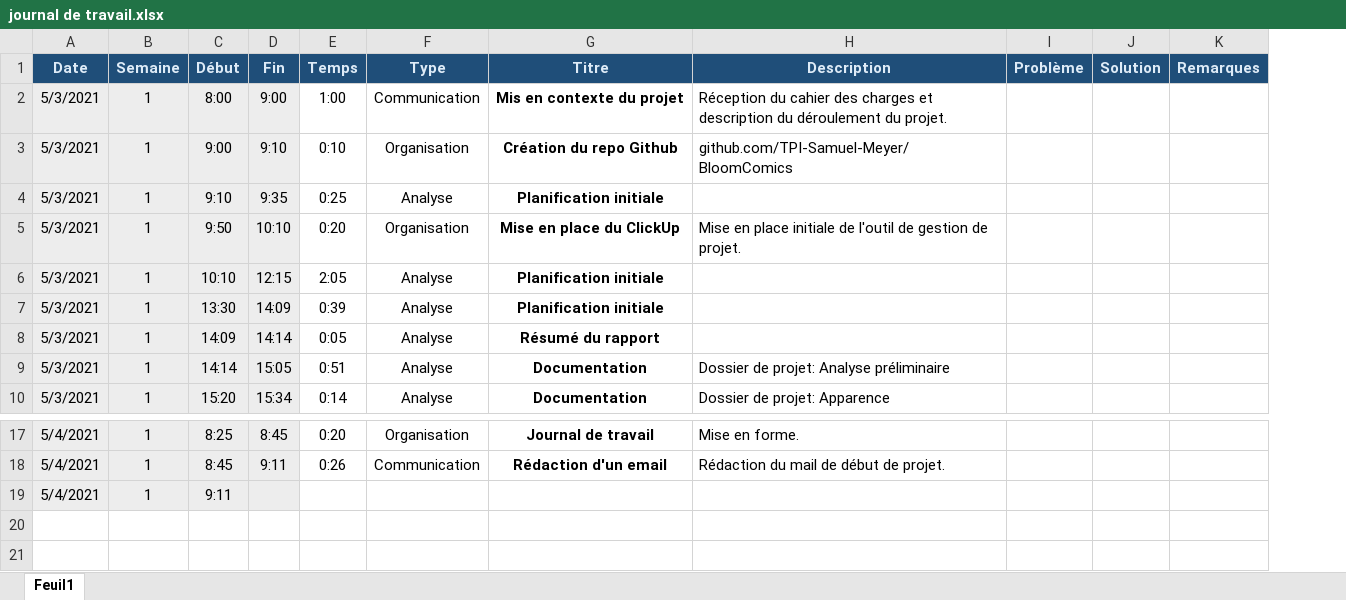
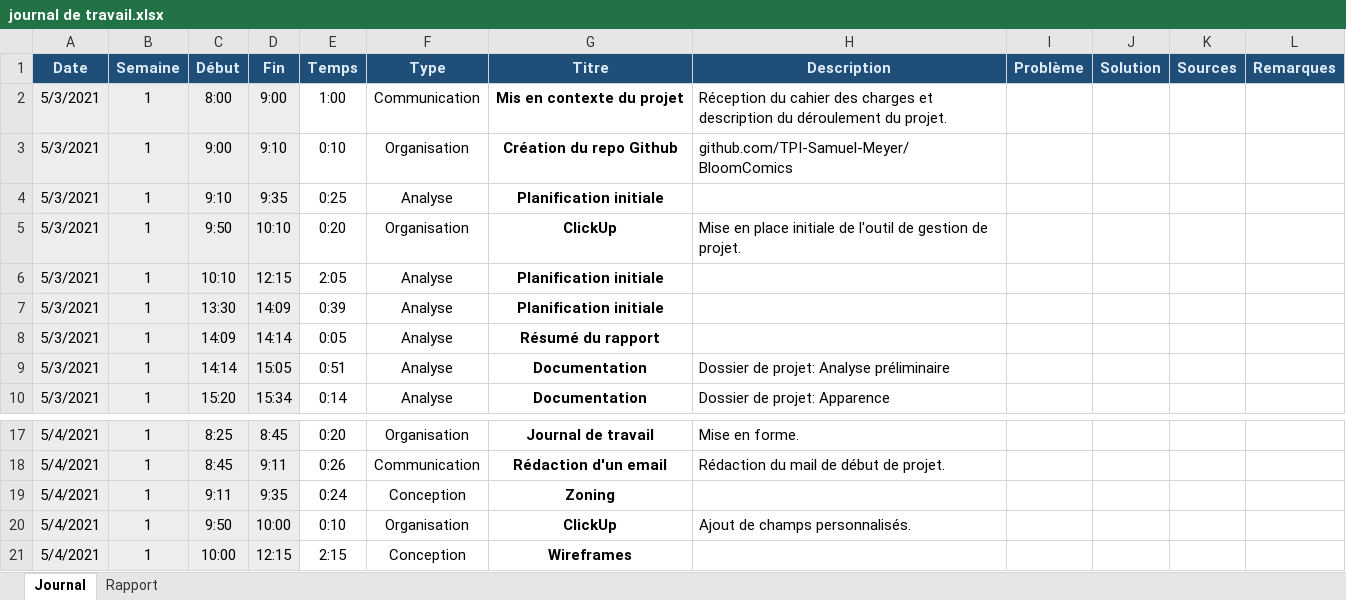
Before and after one commit to TPI-Samuel-Meyer/BloomComics, an Excel workbook: Documentation/Édition/journal de travail.xlsx, sheet Journal, drawn as a sheet; only a part is shown, gaps mark what is left out; values as stored, in another font and other column widths than the file's, no borders; conditional formats not drawn; the diff names each change by its address in the sheet, - before the commit and + after, or states it on an @@ line.

```diff
--- a/Documentation/Édition/journal de travail.xlsx (sheet Journal)
+++ b/Documentation/Édition/journal de travail.xlsx (sheet Journal)
-sheet tab: Feuil1
+sheet tab: Journal
+sheet tab: Rapport
+column K (Sources), empty
-G5 (Titre): Mise en place du ClickUp
+G5 (Titre): ClickUp
-D19 (Fin): (empty)
+D19 (Fin): 9:35
-E19 (Temps): (empty)
+E19 (Temps): 0:24
-F19 (Type): (empty)
+F19 (Type): Conception
-G19 (Titre): (empty)
+G19 (Titre): Zoning
+row 20: 5/4/2021 | 1 | 9:50 | 10:00 | 0:10 | Organisation | ClickUp | Ajout de champs personnalisés.
+row 21: 5/4/2021 | 1 | 10:00 | 12:15 | 2:15 | Conception | Wireframes
```
Also changed, not shown: 4 other files.
